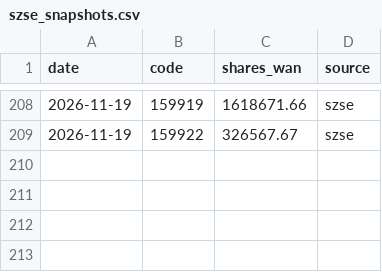
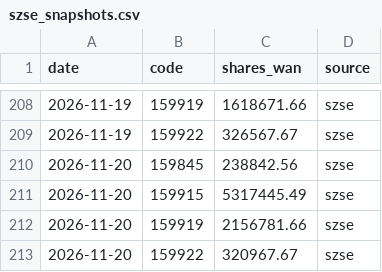
Before and after one commit to D2Rich/huijin-monitor, a CSV file: szse_snapshots.csv, drawn as a sheet; only a part is shown, gaps mark what is left out; the diff names each change by its address in the sheet, - before the commit and + after, or states it on an @@ line.

```diff
--- a/szse_snapshots.csv
+++ b/szse_snapshots.csv
+row 210: 2026-11-20 | 159845 | 238842.56 | szse
+row 211: 2026-11-20 | 159915 | 5317445.49 | szse
+row 212: 2026-11-20 | 159919 | 2156781.66 | szse
+row 213: 2026-11-20 | 159922 | 320967.67 | szse
```
Also changed, not shown: 2 other files.
